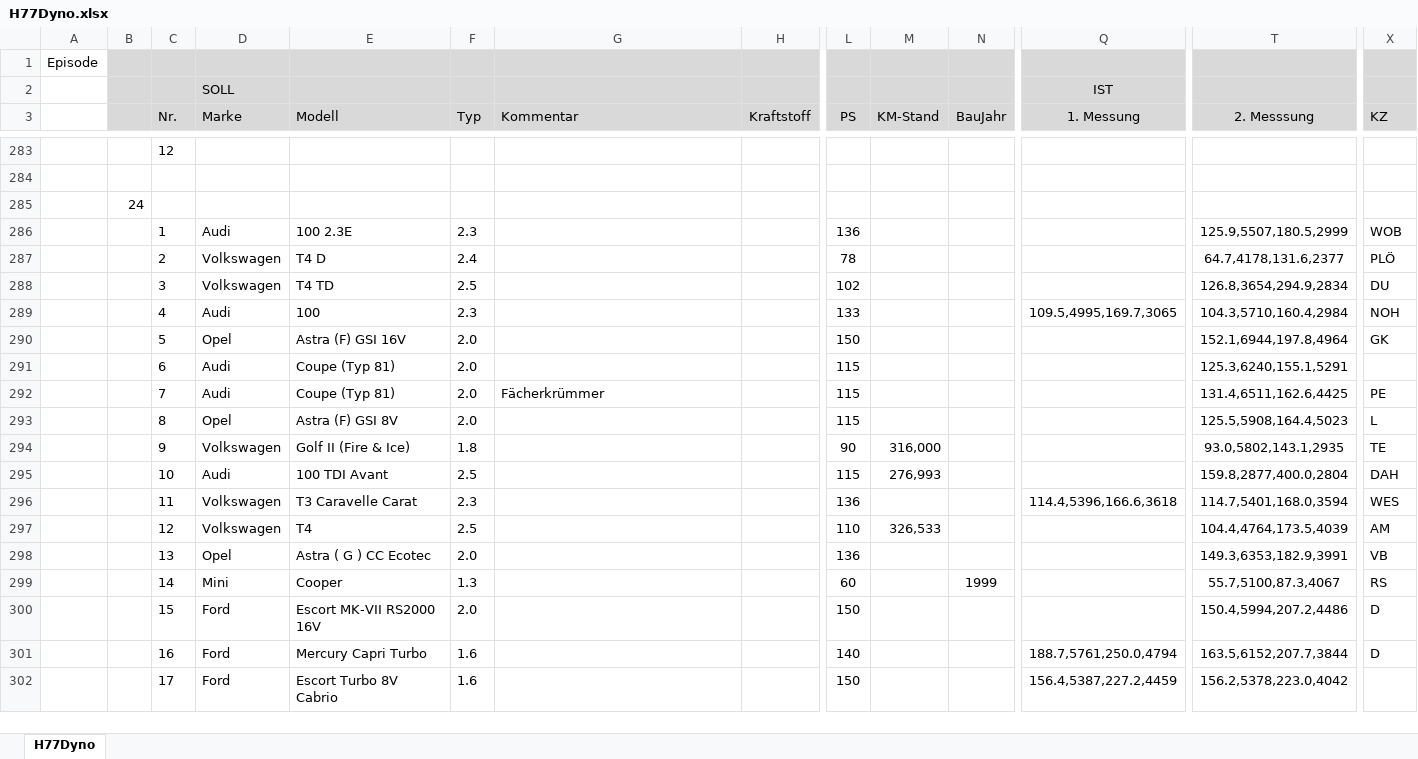
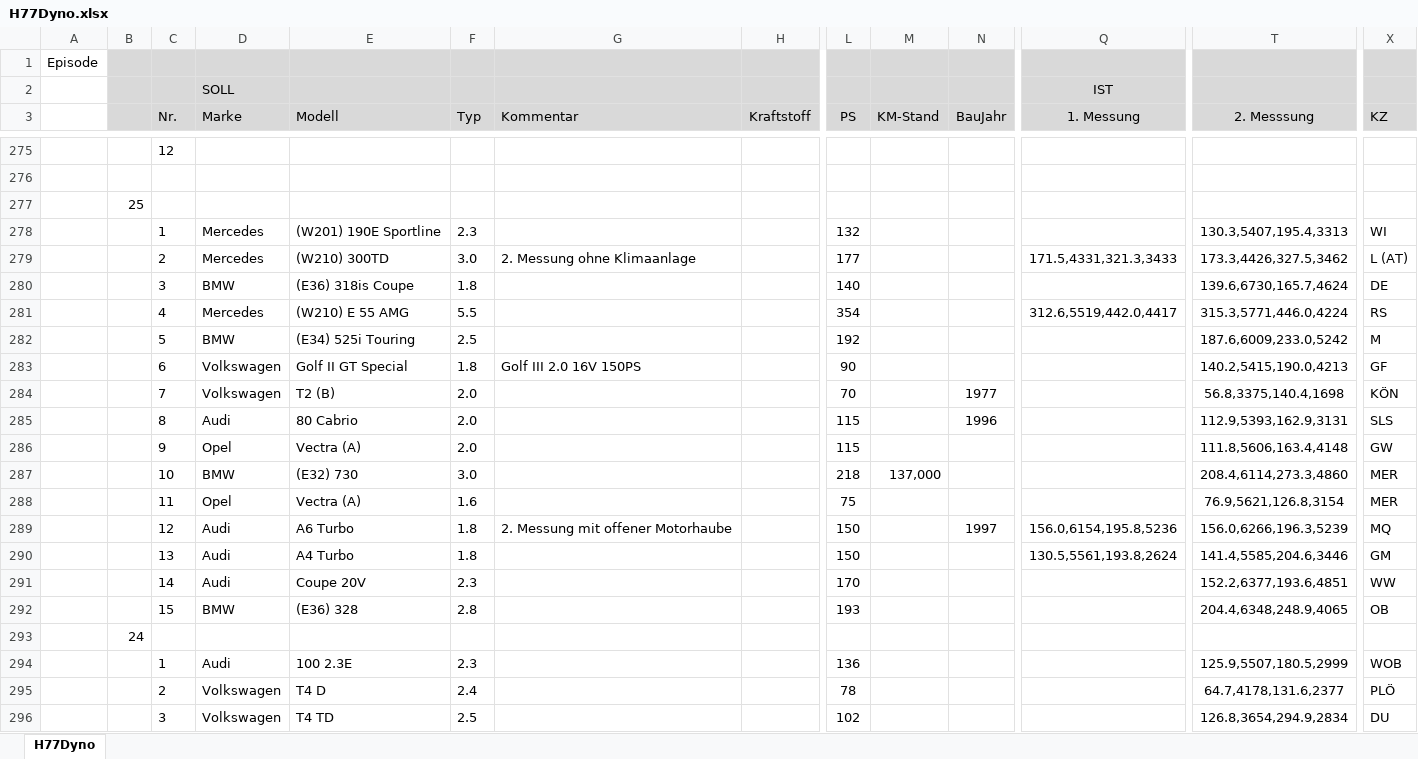
Before and after one commit to oje-edu/Halle77Dyno, an Excel workbook: devData/H77Dyno.xlsx, sheet H77Dyno, drawn as a sheet; only a part is shown, gaps mark what is left out; the shorter side is filled out with more unchanged rows; values as stored, in another font and other column widths than the file's, no borders; rows hold the shown columns only; the diff covers the shown part only; the diff names each change by its address in the sheet, - before the commit and + after, or states it on an @@ line.

```diff
--- a/devData/H77Dyno.xlsx (sheet H77Dyno)
+++ b/devData/H77Dyno.xlsx (sheet H77Dyno)
@@ row 271 moved to row 277: 25 @@
+row 278:  |  | 1 | Mercedes | (W201) 190E Sportline | 2.3 |  |  | 132 |  |  |  | 130.3,5407,195.4,3313 | WI
+row 279:  |  | 2 | Mercedes | (W210) 300TD | 3.0 | 2. Messung ohne Klimaanlage |  | 177 |  |  | 171.5,4331,321.3,3433 | 173.3,4426,327.5,3462 | L (AT)
+row 280:  |  | 3 | BMW | (E36) 318is Coupe | 1.8 |  |  | 140 |  |  |  | 139.6,6730,165.7,4624 | DE
+row 281:  |  | 4 | Mercedes | (W210) E 55 AMG | 5.5 |  |  | 354 |  |  | 312.6,5519,442.0,4417 | 315.3,5771,446.0,4224 | RS
+row 282:  |  | 5 | BMW | (E34) 525i Touring | 2.5 |  |  | 192 |  |  |  | 187.6,6009,233.0,5242 | M
+row 283:  |  | 6 | Volkswagen | Golf II GT Special | 1.8 | Golf III 2.0 16V 150PS |  | 90 |  |  |  | 140.2,5415,190.0,4213 | GF
+row 284:  |  | 7 | Volkswagen | T2 (B) | 2.0 |  |  | 70 |  | 1977 |  | 56.8,3375,140.4,1698 | KÖN
+row 285:  |  | 8 | Audi | 80 Cabrio | 2.0 |  |  | 115 |  | 1996 |  | 112.9,5393,162.9,3131 | SLS
+row 286:  |  | 9 | Opel | Vectra (A) | 2.0 |  |  | 115 |  |  |  | 111.8,5606,163.4,4148 | GW
+row 287:  |  | 10 | BMW | (E32) 730 | 3.0 |  |  | 218 | 137,000 |  |  | 208.4,6114,273.3,4860 | MER
+row 288:  |  | 11 | Opel | Vectra (A) | 1.6 |  |  | 75 |  |  |  | 76.9,5621,126.8,3154 | MER
+row 289:  |  | 12 | Audi | A6 Turbo | 1.8 | 2. Messung mit offener Motorhaube |  | 150 |  | 1997 | 156.0,6154,195.8,5236 | 156.0,6266,196.3,5239 | MQ
+row 290:  |  | 13 | Audi | A4 Turbo | 1.8 |  |  | 150 |  |  | 130.5,5561,193.8,2624 | 141.4,5585,204.6,3446 | GM
+row 291:  |  | 14 | Audi | Coupe 20V | 2.3 |  |  | 170 |  |  |  | 152.2,6377,193.6,4851 | WW
+row 292:  |  | 15 | BMW | (E36) 328 | 2.8 |  |  | 193 |  |  |  | 204.4,6348,248.9,4065 | OB
```
Also changed, not shown: 7 removed rows elsewhere in this sheet, 3 other files.
